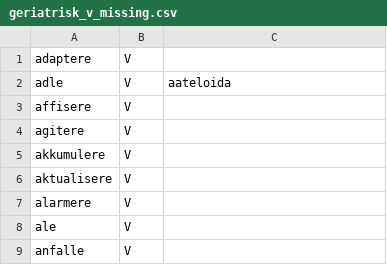
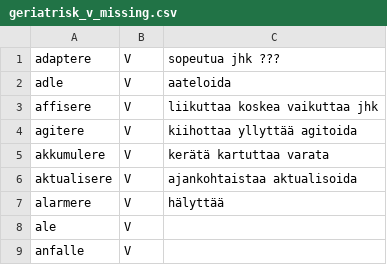
Before and after one commit to giellalt/term-sme-x-nursing, a CSV file: materiale/norsk/geriatrisk_sykepleie/geriatrisk_v_missing.csv, drawn as a sheet; only a part is shown.

Commit message:
Lagt til finske ord og termer.

```diff
--- a/materiale/norsk/geriatrisk_sykepleie/geriatrisk_v_missing.csv
+++ b/materiale/norsk/geriatrisk_sykepleie/geriatrisk_v_missing.csv
@@ -1,8 +1,8 @@
-adaptere	V	
+adaptere	V	sopeutua jhk            ???
 adle	V	aateloida
-affisere	V	
-agitere	V	
-akkumulere	V	
-aktualisere	V	
-alarmere	V	
+affisere	V	liikuttaa   koskea  vaikuttaa jhk
+agitere	V	kiihottaa       yllyttää    agitoida
+akkumulere	V	kerätä  kartuttaa   varata
+aktualisere	V	ajankohtaistaa  aktualisoida
+alarmere	V	hälyttää
 ale	V	
```
